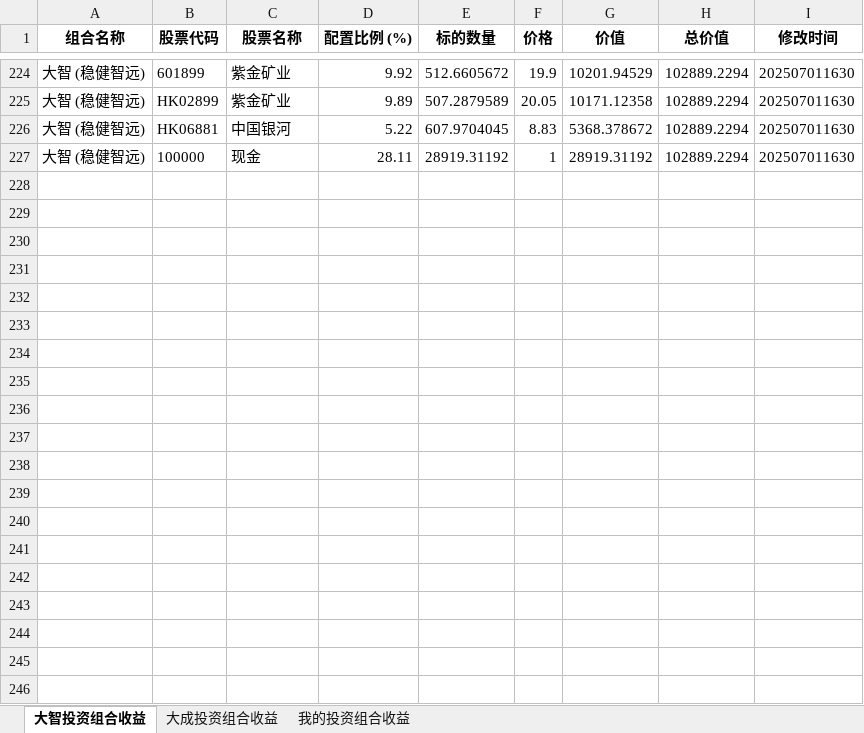
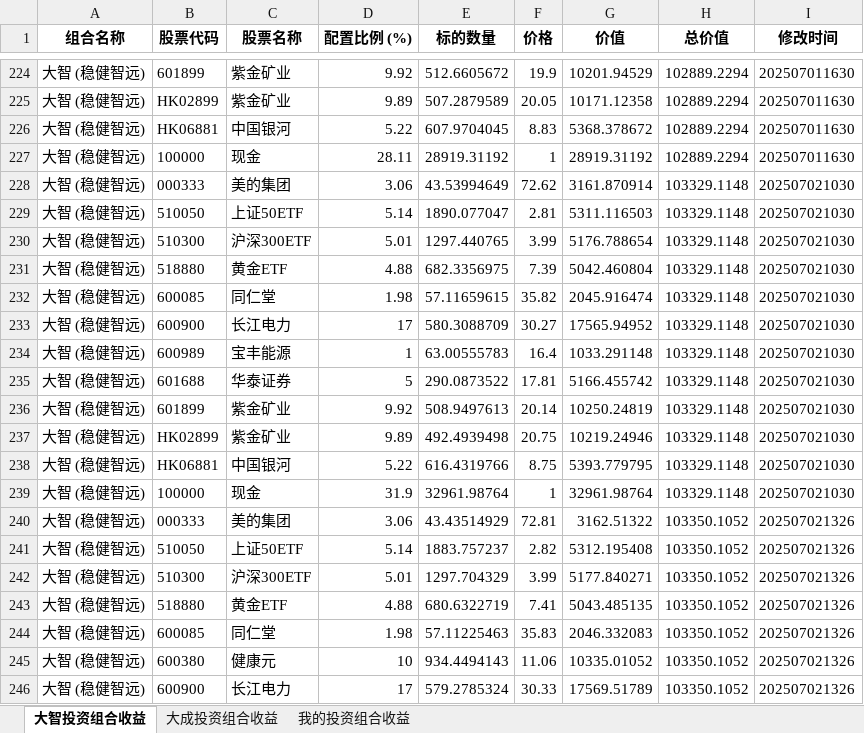
Before and after one commit to digital-era/AIPEInvestmentAgent, an Excel workbook: data/AIPEEarningYield.xlsx, sheet 大智投资组合收益, drawn as a sheet; only a part is shown, gaps mark what is left out; values as stored, in another font and other column widths than the file's, no borders; the diff covers the shown part only; the diff names each change by its address in the sheet, - before the commit and + after, or states it on an @@ line.

```diff
--- a/data/AIPEEarningYield.xlsx (sheet 大智投资组合收益)
+++ b/data/AIPEEarningYield.xlsx (sheet 大智投资组合收益)
+row 228: 大智 (稳健智远) | 000333 | 美的集团 | 3.06 | 43.53994649 | 72.62 | 3161.870914 | 103329.1148 | 202507021030
+row 229: 大智 (稳健智远) | 510050 | 上证50ETF | 5.14 | 1890.077047 | 2.81 | 5311.116503 | 103329.1148 | 202507021030
+row 230: 大智 (稳健智远) | 510300 | 沪深300ETF | 5.01 | 1297.440765 | 3.99 | 5176.788654 | 103329.1148 | 202507021030
+row 231: 大智 (稳健智远) | 518880 | 黄金ETF | 4.88 | 682.3356975 | 7.39 | 5042.460804 | 103329.1148 | 202507021030
+row 232: 大智 (稳健智远) | 600085 | 同仁堂 | 1.98 | 57.11659615 | 35.82 | 2045.916474 | 103329.1148 | 202507021030
+row 233: 大智 (稳健智远) | 600900 | 长江电力 | 17 | 580.3088709 | 30.27 | 17565.94952 | 103329.1148 | 202507021030
+row 234: 大智 (稳健智远) | 600989 | 宝丰能源 | 1 | 63.00555783 | 16.4 | 1033.291148 | 103329.1148 | 202507021030
+row 235: 大智 (稳健智远) | 601688 | 华泰证券 | 5 | 290.0873522 | 17.81 | 5166.455742 | 103329.1148 | 202507021030
+row 236: 大智 (稳健智远) | 601899 | 紫金矿业 | 9.92 | 508.9497613 | 20.14 | 10250.24819 | 103329.1148 | 202507021030
+row 237: 大智 (稳健智远) | HK02899 | 紫金矿业 | 9.89 | 492.4939498 | 20.75 | 10219.24946 | 103329.1148 | 202507021030
+row 238: 大智 (稳健智远) | HK06881 | 中国银河 | 5.22 | 616.4319766 | 8.75 | 5393.779795 | 103329.1148 | 202507021030
+row 239: 大智 (稳健智远) | 100000 | 现金 | 31.9 | 32961.98764 | 1 | 32961.98764 | 103329.1148 | 202507021030
+row 240: 大智 (稳健智远) | 000333 | 美的集团 | 3.06 | 43.43514929 | 72.81 | 3162.51322 | 103350.1052 | 202507021326
+row 241: 大智 (稳健智远) | 510050 | 上证50ETF | 5.14 | 1883.757237 | 2.82 | 5312.195408 | 103350.1052 | 202507021326
+row 242: 大智 (稳健智远) | 510300 | 沪深300ETF | 5.01 | 1297.704329 | 3.99 | 5177.840271 | 103350.1052 | 202507021326
+row 243: 大智 (稳健智远) | 518880 | 黄金ETF | 4.88 | 680.6322719 | 7.41 | 5043.485135 | 103350.1052 | 202507021326
+row 244: 大智 (稳健智远) | 600085 | 同仁堂 | 1.98 | 57.11225463 | 35.83 | 2046.332083 | 103350.1052 | 202507021326
+row 245: 大智 (稳健智远) | 600380 | 健康元 | 10 | 934.4494143 | 11.06 | 10335.01052 | 103350.1052 | 202507021326
+row 246: 大智 (稳健智远) | 600900 | 长江电力 | 17 | 579.2785324 | 30.33 | 17569.51789 | 103350.1052 | 202507021326
```
Also changed, not shown: 19 added rows elsewhere in this sheet, sheet 我的投资组合收益, sheet 大成投资组合收益.
